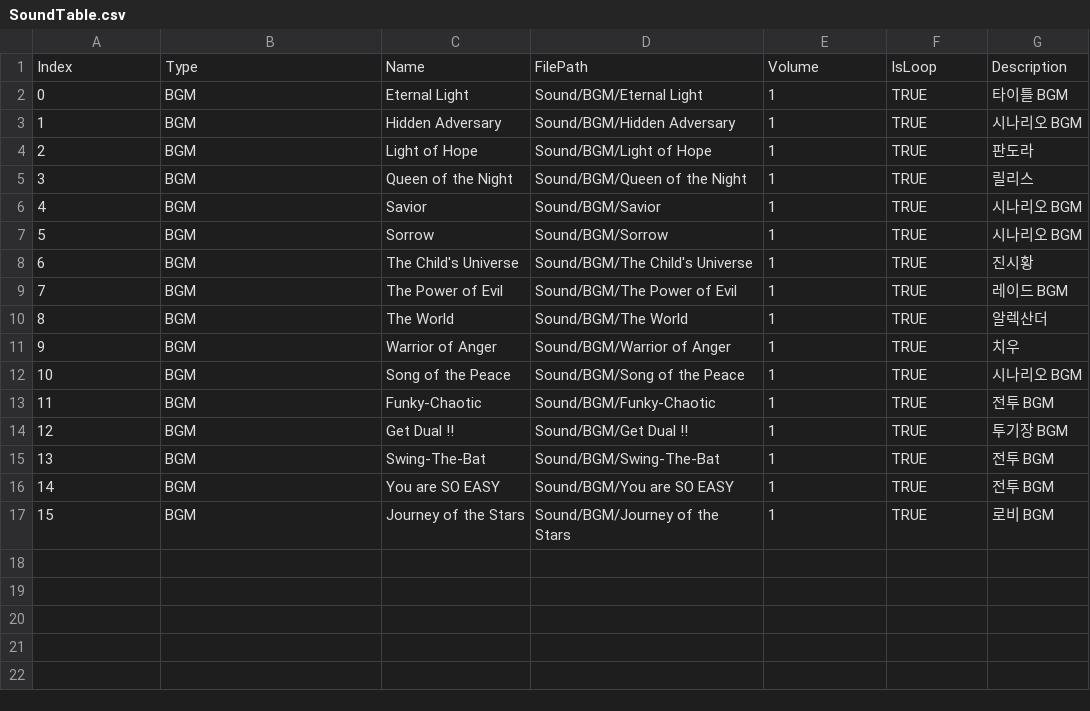
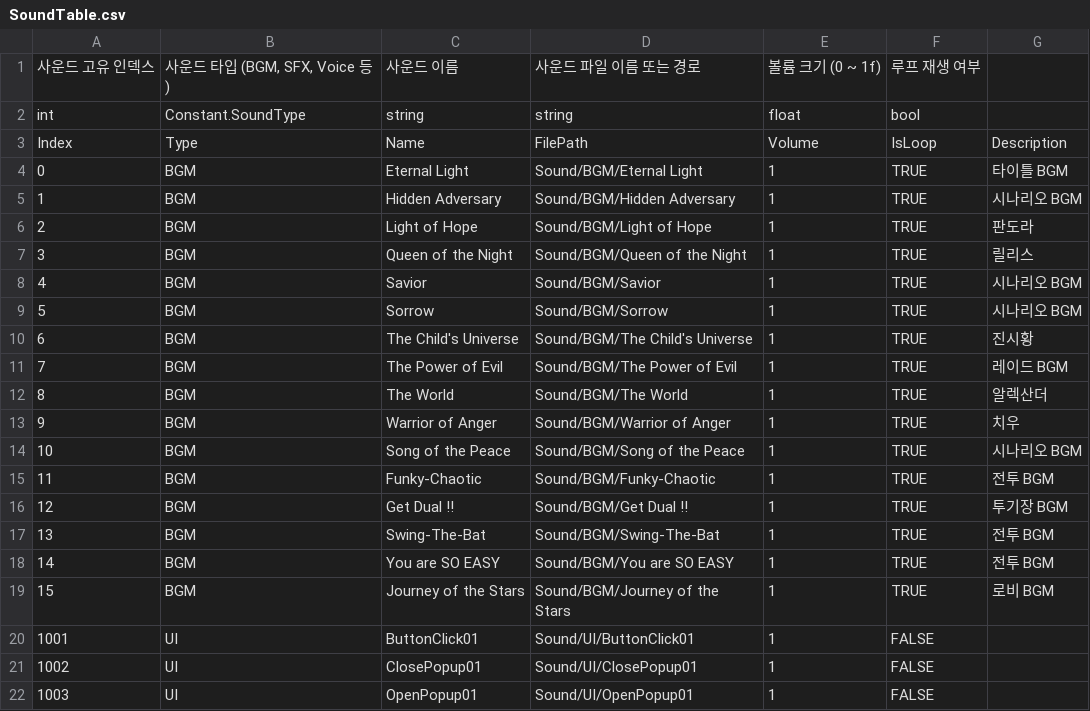
Before and after one commit to TOMOU/Project_ReGenesis, a CSV file: Assets/AssetBundles/Table/SoundTable.csv, drawn as a sheet.

```diff
--- a/Assets/AssetBundles/Table/SoundTable.csv
+++ b/Assets/AssetBundles/Table/SoundTable.csv
@@ -1 +1,3 @@
+사운드 고유 인덱스,"사운드 타입 (BGM, SFX, Voice 등)",사운드 이름,사운드 파일 이름 또는 경로,볼륨 크기 (0 ~ 1f),루프 재생 여부,
+int,Constant.SoundType,string,string,float,bool,
 Index,Type,Name,FilePath,Volume,IsLoop,Description
@@ -17 +19,4 @@ Index,Type,Name,FilePath,Volume,IsLoop,Description
 15,BGM,Journey of the Stars,Sound/BGM/Journey of the Stars,1,TRUE,로비 BGM
+1001,UI,ButtonClick01,Sound/UI/ButtonClick01,1,FALSE,
+1002,UI,ClosePopup01,Sound/UI/ClosePopup01,1,FALSE,
+1003,UI,OpenPopup01,Sound/UI/OpenPopup01,1,FALSE,
```
Also changed, not shown: Assets/AssetBundles/Table/LocalizationTable.csv, 13 other files.
